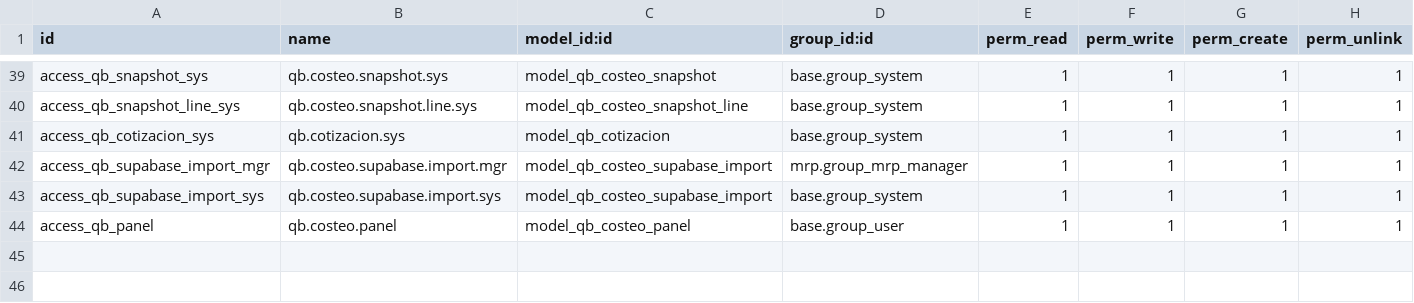
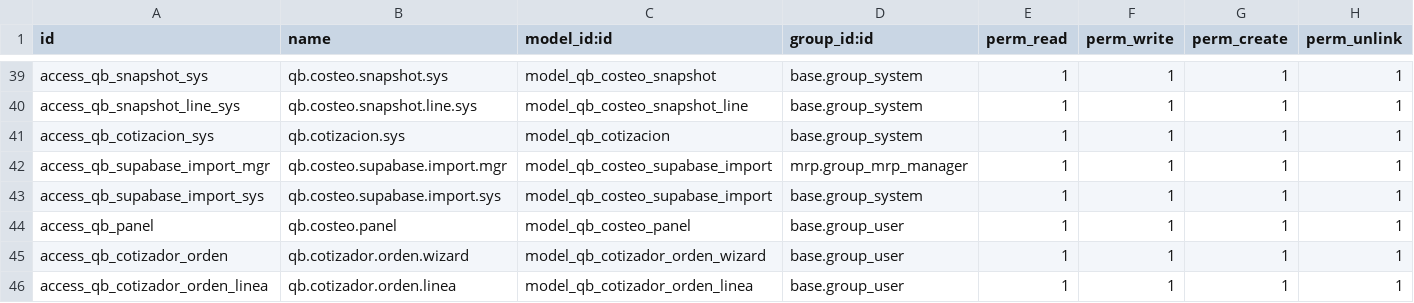
Before and after one commit to quimibond/qb19, a CSV file: addons/qb_capacidad_costeo/security/ir.model.access.csv, drawn as a sheet; only a part is shown, gaps mark what is left out; the diff names each change by its address in the sheet, - before the commit and + after, or states it on an @@ line.

```diff
--- a/addons/qb_capacidad_costeo/security/ir.model.access.csv
+++ b/addons/qb_capacidad_costeo/security/ir.model.access.csv
+row 45: access_qb_cotizador_orden | qb.cotizador.orden.wizard | model_qb_cotizador_orden_wizard | base.group_user | 1 | 1 | 1 | 1
+row 46: access_qb_cotizador_orden_linea | qb.cotizador.orden.linea | model_qb_cotizador_orden_linea | base.group_user | 1 | 1 | 1 | 1
```
Also changed, not shown: 7 other files.
